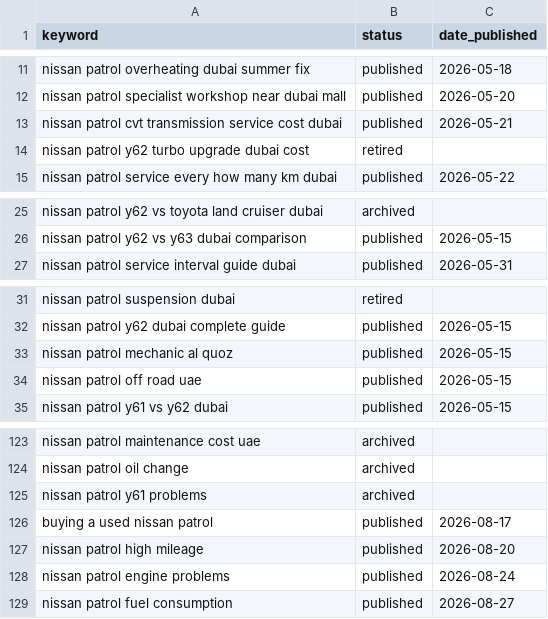
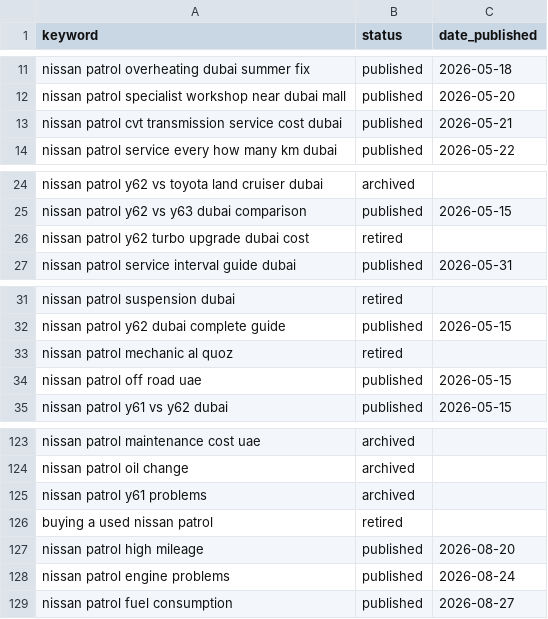
Before and after one commit to cfniclasryden-bot/Patrolgarage, a CSV file: keywords.csv, drawn as a sheet; only a part is shown, gaps mark what is left out; the diff covers the shown part only.

Commit message:
Auto-publish: nissan-patrol-dashboard-lights-not-working

```diff
--- a/keywords.csv
+++ b/keywords.csv
@@ -13,3 +13,2 @@ nissan patrol specialist workshop near dubai mall,published,2026-05-20
 nissan patrol cvt transmission service cost dubai,published,2026-05-21
-nissan patrol y62 turbo upgrade dubai cost,retired,
 nissan patrol service every how many km dubai,published,2026-05-22
@@ -26,2 +25,3 @@ nissan patrol y62 vs toyota land cruiser dubai,archived,
 nissan patrol y62 vs y63 dubai comparison,published,2026-05-15
+nissan patrol y62 turbo upgrade dubai cost,retired,
 nissan patrol service interval guide dubai,published,2026-05-31
@@ -32,3 +32,3 @@ nissan patrol suspension dubai,retired,
 nissan patrol y62 dubai complete guide,published,2026-05-15
-nissan patrol mechanic al quoz,published,2026-05-15
+nissan patrol mechanic al quoz,retired,
 nissan patrol off road uae,published,2026-05-15
@@ -125,3 +125,3 @@ nissan patrol oil change,archived,
 nissan patrol y61 problems,archived,
-buying a used nissan patrol,published,2026-08-17
+buying a used nissan patrol,retired,
 nissan patrol high mileage,published,2026-08-20
```
Also changed, not shown: 36 edited cells elsewhere in this file, 9 other files.
